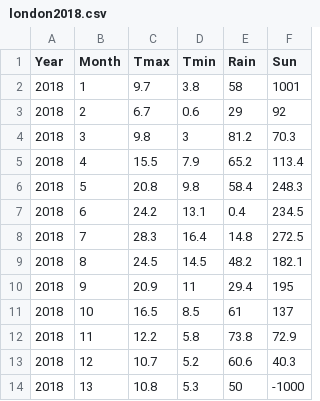
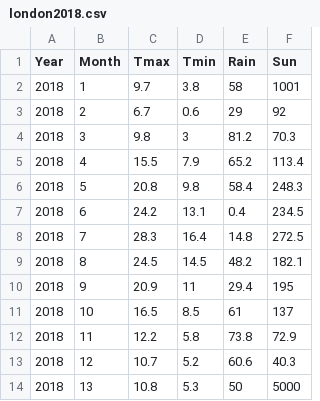
Before and after one commit to privacy-tech-lab/ccpa-metrics, a CSV file: london2018.csv, drawn as a sheet.

Commit message:
Update data

```diff
--- a/london2018.csv
+++ b/london2018.csv
@@ -13,2 +13,2 @@ Year,Month,Tmax,Tmin,Rain,Sun
 2018,12,10.7,5.2,60.6,40.3
-2018,13,10.8,5.3,50,-1000
+2018,13,10.8,5.3,50,5000
```
